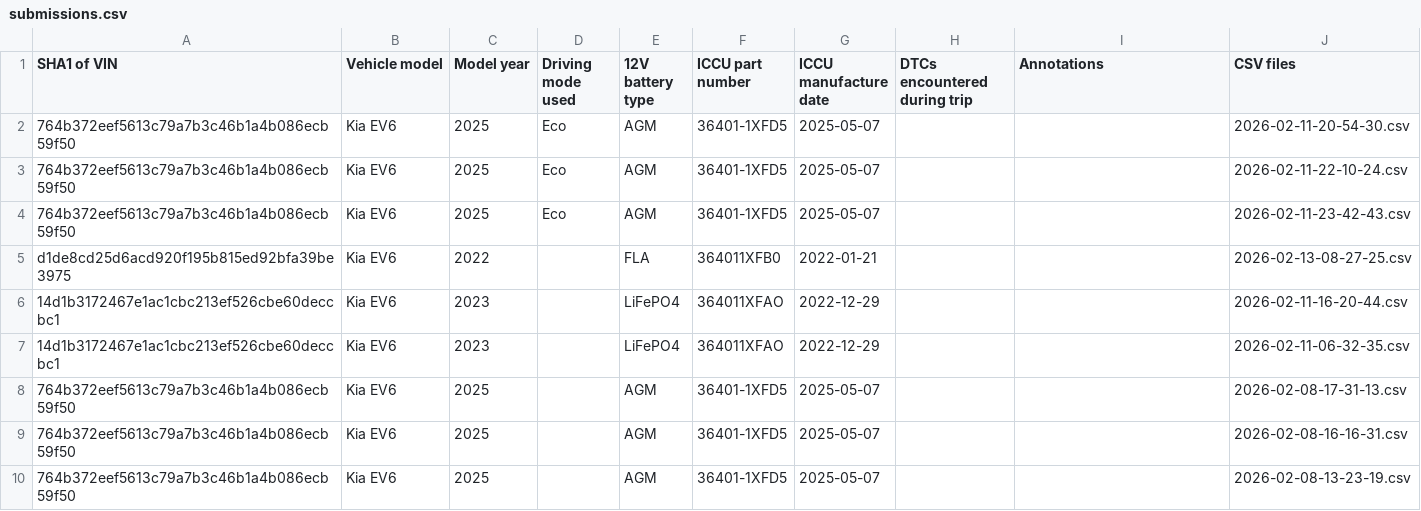
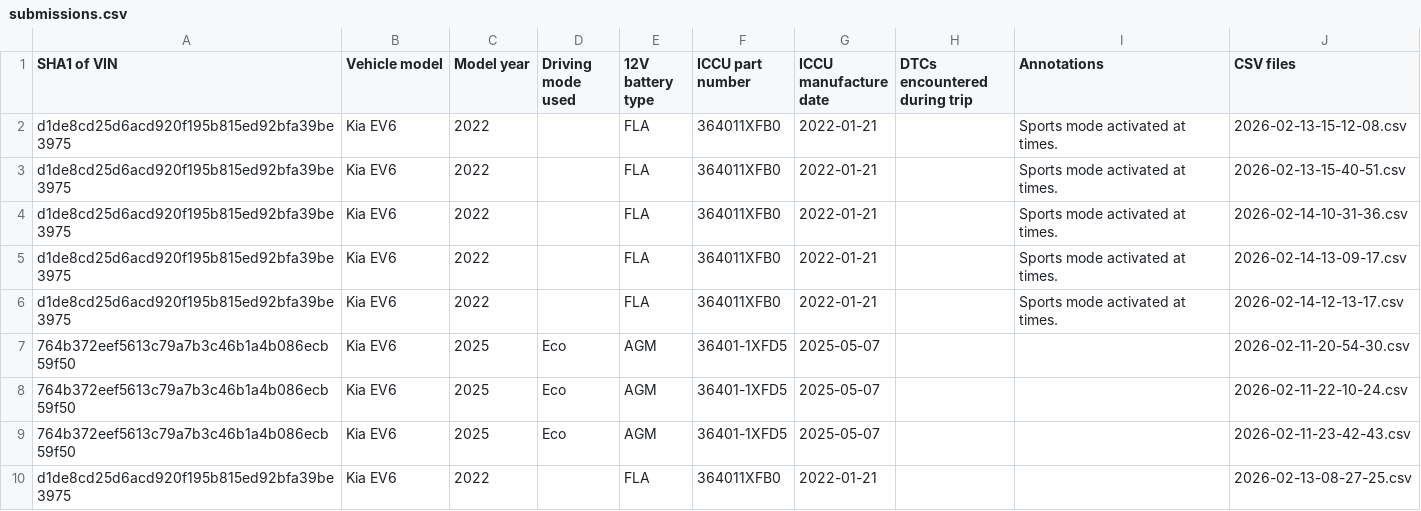
Before and after one commit to broad-well/iccu.observer, a CSV file: data/submissions.csv, drawn as a sheet; only a part is shown; the shorter side is filled out with more unchanged rows; the diff names each change by its address in the sheet, - before the commit and + after, or states it on an @@ line.

Commit message:
Add data from recent submissions

```diff
--- a/data/submissions.csv
+++ b/data/submissions.csv
+row 2: d1de8cd25d6acd920f195b815ed92bfa39be3975 | Kia EV6 | 2022 |  | FLA | 364011XFB0 | 2022-01-21 |  | Sports mode activated at times. | 2026-02-13-15-12-08.csv
+row 3: d1de8cd25d6acd920f195b815ed92bfa39be3975 | Kia EV6 | 2022 |  | FLA | 364011XFB0 | 2022-01-21 |  | Sports mode activated at times. | 2026-02-13-15-40-51.csv
+row 4: d1de8cd25d6acd920f195b815ed92bfa39be3975 | Kia EV6 | 2022 |  | FLA | 364011XFB0 | 2022-01-21 |  | Sports mode activated at times. | 2026-02-14-10-31-36.csv
+row 5: d1de8cd25d6acd920f195b815ed92bfa39be3975 | Kia EV6 | 2022 |  | FLA | 364011XFB0 | 2022-01-21 |  | Sports mode activated at times. | 2026-02-14-13-09-17.csv
+row 6: d1de8cd25d6acd920f195b815ed92bfa39be3975 | Kia EV6 | 2022 |  | FLA | 364011XFB0 | 2022-01-21 |  | Sports mode activated at times. | 2026-02-14-12-13-17.csv
```
Also changed, not shown: 8 other files.
